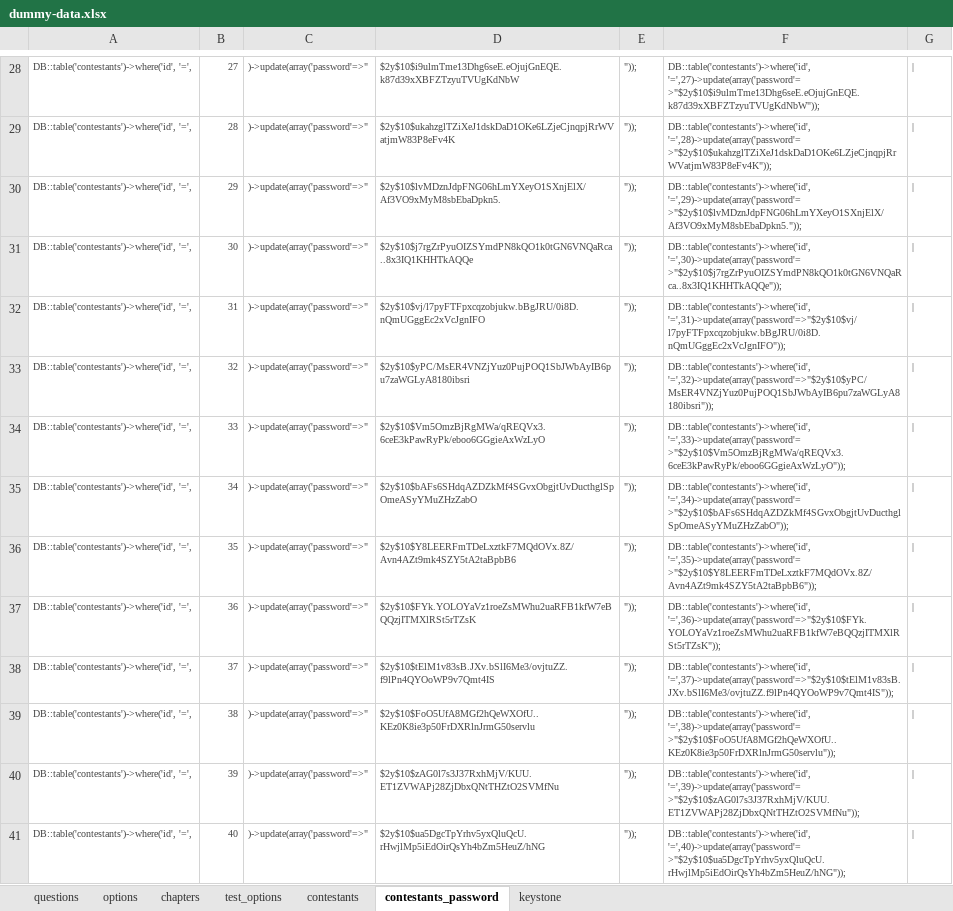
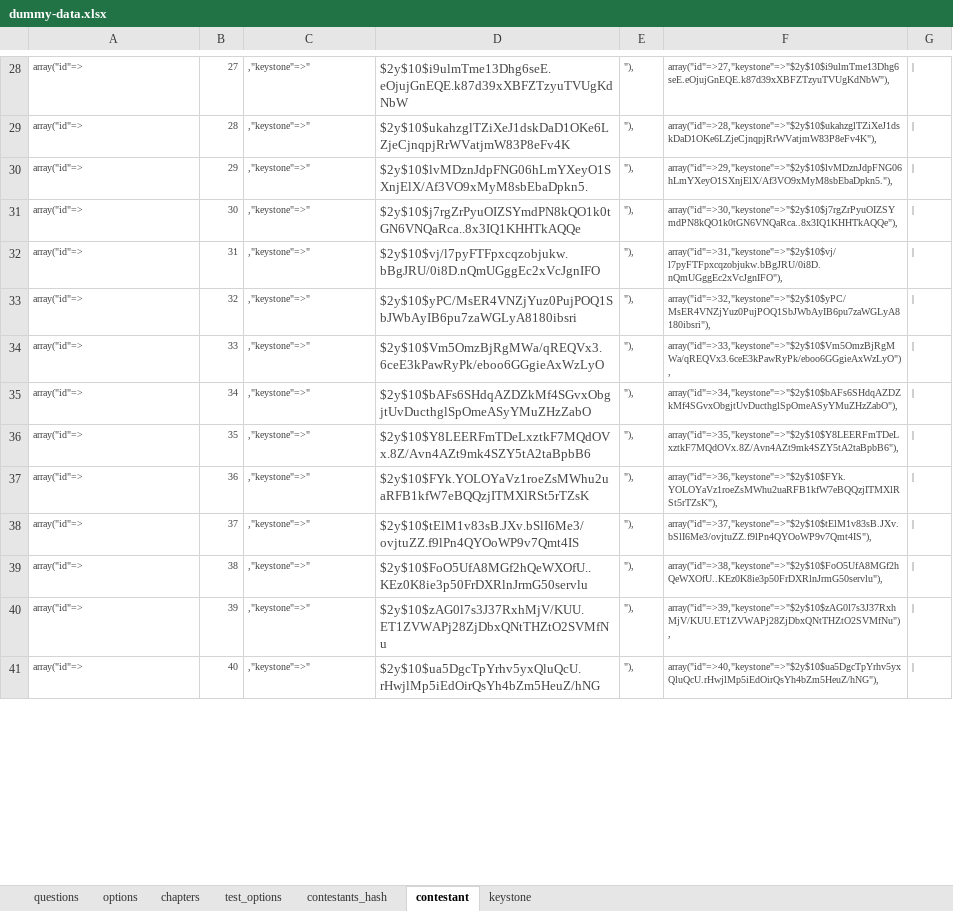
Before and after one commit to hoanganh25991/multiple-choice-test, an Excel workbook: dummy-data.xlsx, sheet contestant, drawn as a sheet; only a part is shown, gaps mark what is left out; values as stored, in another font and other column widths than the file's, no borders; the diff covers the shown part only; the diff names each change by its address in the sheet, - before the commit and + after, or states it on an @@ line.

```diff
--- a/dummy-data.xlsx (sheet contestant)
+++ b/dummy-data.xlsx (sheet contestant)
-sheet tab: contestants
+sheet tab: contestants_hash
-sheet tab: contestants_password
+sheet tab: contestant
-A28:A41: DB::table('contestants')->where('id', '=',
+A28:A41: array("id"=>
-C28:C41: )->update(array('password'=>"
+C28:C41: ,"keystone"=>"
@@ D28:D41 text size: larger @@
-E28:E41: "));
+E28:E41: "),
-F28: DB::table('contestants')->where('id', '=',27)->update(array('password'=>"$2y$10$i9ulmTme13Dhg6seE.eOjujGnEQE.k87d39xXBFZTzyuTVUgKdNbW"));
+F28: array("id"=>27,"keystone"=>"$2y$10$i9ulmTme13Dhg6seE.eOjujGnEQE.k87d39xXBFZTzyuTVUgKdNbW"),
-F29: DB::table('contestants')->where('id', '=',28)->update(array('password'=>"$2y$10$ukahzglTZiXeJ1dskDaD1OKe6LZjeCjnqpjRrWVatjmW83P8eFv4K"));
+F29: array("id"=>28,"keystone"=>"$2y$10$ukahzglTZiXeJ1dskDaD1OKe6LZjeCjnqpjRrWVatjmW83P8eFv4K"),
-F30: DB::table('contestants')->where('id', '=',29)->update(array('password'=>"$2y$10$lvMDznJdpFNG06hLmYXeyO1SXnjElX/Af3VO9xMyM8sbEbaDpkn5."));
+F30: array("id"=>29,"keystone"=>"$2y$10$lvMDznJdpFNG06hLmYXeyO1SXnjElX/Af3VO9xMyM8sbEbaDpkn5."),
-F31: DB::table('contestants')->where('id', '=',30)->update(array('password'=>"$2y$10$j7rgZrPyuOIZSYmdPN8kQO1k0tGN6VNQaRca..8x3IQ1KHHTkAQQe"));
+F31: array("id"=>30,"keystone"=>"$2y$10$j7rgZrPyuOIZSYmdPN8kQO1k0tGN6VNQaRca..8x3IQ1KHHTkAQQe"),
-F32: DB::table('contestants')->where('id', '=',31)->update(array('password'=>"$2y$10$vj/l7pyFTFpxcqzobjukw.bBgJRU/0i8D.nQmUGggEc2xVcJgnIFO"));
+F32: array("id"=>31,"keystone"=>"$2y$10$vj/l7pyFTFpxcqzobjukw.bBgJRU/0i8D.nQmUGggEc2xVcJgnIFO"),
-F33: DB::table('contestants')->where('id', '=',32)->update(array('password'=>"$2y$10$yPC/MsER4VNZjYuz0PujPOQ1SbJWbAyIB6pu7zaWGLyA8180ibsri"));
+F33: array("id"=>32,"keystone"=>"$2y$10$yPC/MsER4VNZjYuz0PujPOQ1SbJWbAyIB6pu7zaWGLyA8180ibsri"),
-F34: DB::table('contestants')->where('id', '=',33)->update(array('password'=>"$2y$10$Vm5OmzBjRgMWa/qREQVx3.6ceE3kPawRyPk/eboo6GGgieAxWzLyO"));
+F34: array("id"=>33,"keystone"=>"$2y$10$Vm5OmzBjRgMWa/qREQVx3.6ceE3kPawRyPk/eboo6GGgieAxWzLyO"),
-F35: DB::table('contestants')->where('id', '=',34)->update(array('password'=>"$2y$10$bAFs6SHdqAZDZkMf4SGvxObgjtUvDucthglSpOmeASyYMuZHzZabO"));
+F35: array("id"=>34,"keystone"=>"$2y$10$bAFs6SHdqAZDZkMf4SGvxObgjtUvDucthglSpOmeASyYMuZHzZabO"),
-F36: DB::table('contestants')->where('id', '=',35)->update(array('password'=>"$2y$10$Y8LEERFmTDeLxztkF7MQdOVx.8Z/Avn4AZt9mk4SZY5tA2taBpbB6"));
+F36: array("id"=>35,"keystone"=>"$2y$10$Y8LEERFmTDeLxztkF7MQdOVx.8Z/Avn4AZt9mk4SZY5tA2taBpbB6"),
-F37: DB::table('contestants')->where('id', '=',36)->update(array('password'=>"$2y$10$FYk.YOLOYaVz1roeZsMWhu2uaRFB1kfW7eBQQzjITMXlRSt5rTZsK"));
+F37: array("id"=>36,"keystone"=>"$2y$10$FYk.YOLOYaVz1roeZsMWhu2uaRFB1kfW7eBQQzjITMXlRSt5rTZsK"),
-F38: DB::table('contestants')->where('id', '=',37)->update(array('password'=>"$2y$10$tElM1v83sB.JXv.bSlI6Me3/ovjtuZZ.f9lPn4QYOoWP9v7Qmt4IS"));
+F38: array("id"=>37,"keystone"=>"$2y$10$tElM1v83sB.JXv.bSlI6Me3/ovjtuZZ.f9lPn4QYOoWP9v7Qmt4IS"),
-F39: DB::table('contestants')->where('id', '=',38)->update(array('password'=>"$2y$10$FoO5UfA8MGf2hQeWXOfU..KEz0K8ie3p50FrDXRlnJrmG50servlu"));
+F39: array("id"=>38,"keystone"=>"$2y$10$FoO5UfA8MGf2hQeWXOfU..KEz0K8ie3p50FrDXRlnJrmG50servlu"),
-F40: DB::table('contestants')->where('id', '=',39)->update(array('password'=>"$2y$10$zAG0l7s3J37RxhMjV/KUU.ET1ZVWAPj28ZjDbxQNtTHZtO2SVMfNu"));
+F40: array("id"=>39,"keystone"=>"$2y$10$zAG0l7s3J37RxhMjV/KUU.ET1ZVWAPj28ZjDbxQNtTHZtO2SVMfNu"),
-F41: DB::table('contestants')->where('id', '=',40)->update(array('password'=>"$2y$10$ua5DgcTpYrhv5yxQluQcU.rHwjlMp5iEdOirQsYh4bZm5HeuZ/hNG"));
+F41: array("id"=>40,"keystone"=>"$2y$10$ua5DgcTpYrhv5yxQluQcU.rHwjlMp5iEdOirQsYh4bZm5HeuZ/hNG"),
```
Also changed, not shown: 1546 edited cells and cell formats elsewhere in this sheet, sheet contestants_hash, sheet questions, 39 other files.
